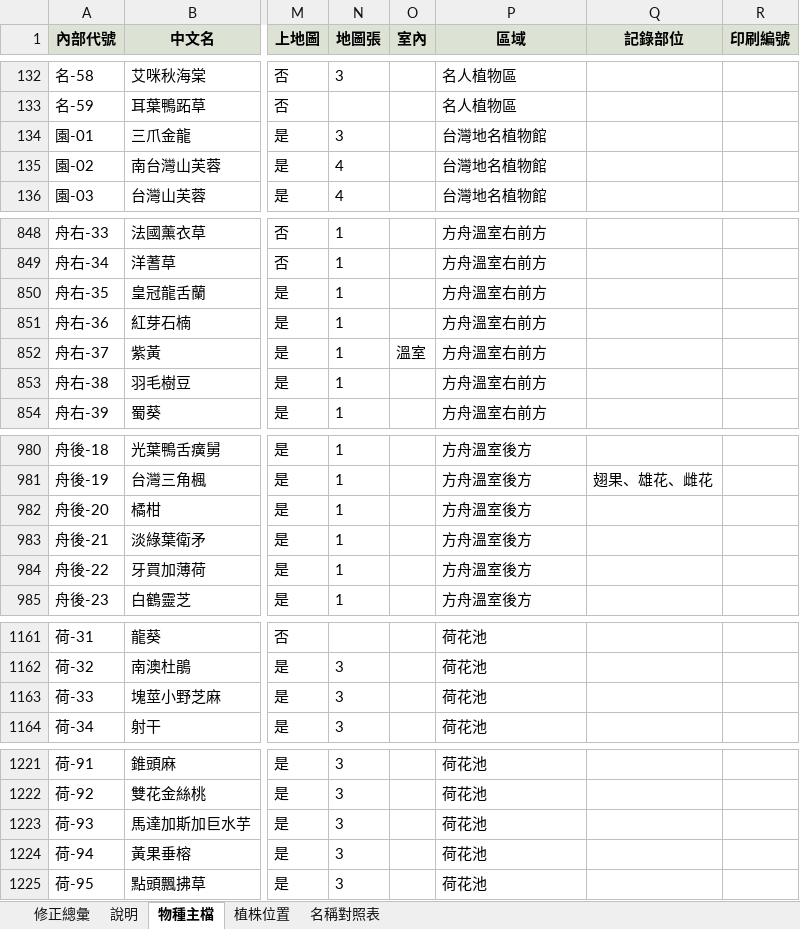
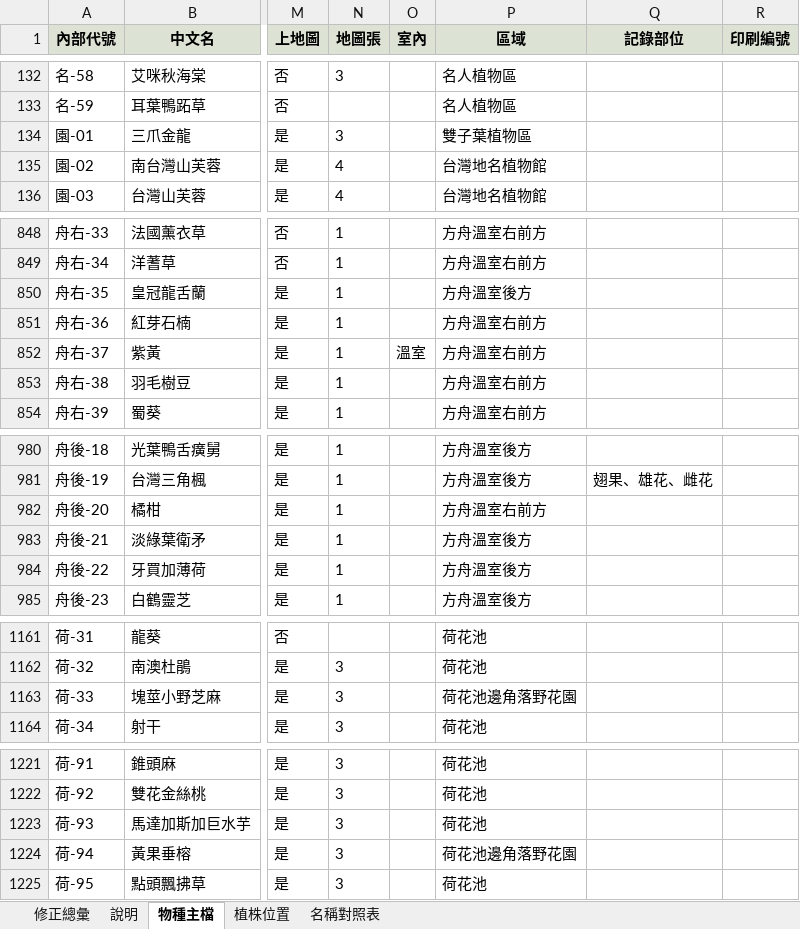
Before and after one commit to yoserchen/smallflower-web, an Excel workbook: tools/data/主檔.xlsx, sheet 物種主檔, drawn as a sheet; only a part is shown, gaps mark what is left out; values as stored, in another font and other column widths than the file's, no borders; charts and pictures not drawn; the diff names each change by its address in the sheet, - before the commit and + after, or states it on an @@ line.

```diff
--- a/tools/data/主檔.xlsx (sheet 物種主檔)
+++ b/tools/data/主檔.xlsx (sheet 物種主檔)
-P134 (區域): 台灣地名植物館
+P134 (區域): 雙子葉植物區
-P850 (區域): 方舟溫室右前方
+P850 (區域): 方舟溫室後方
-P982 (區域): 方舟溫室後方
+P982 (區域): 方舟溫室右前方
-P1163 (區域): 荷花池
+P1163 (區域): 荷花池邊角落野花園
-P1224 (區域): 荷花池
+P1224 (區域): 荷花池邊角落野花園
```
Also changed, not shown: 3 other files.
